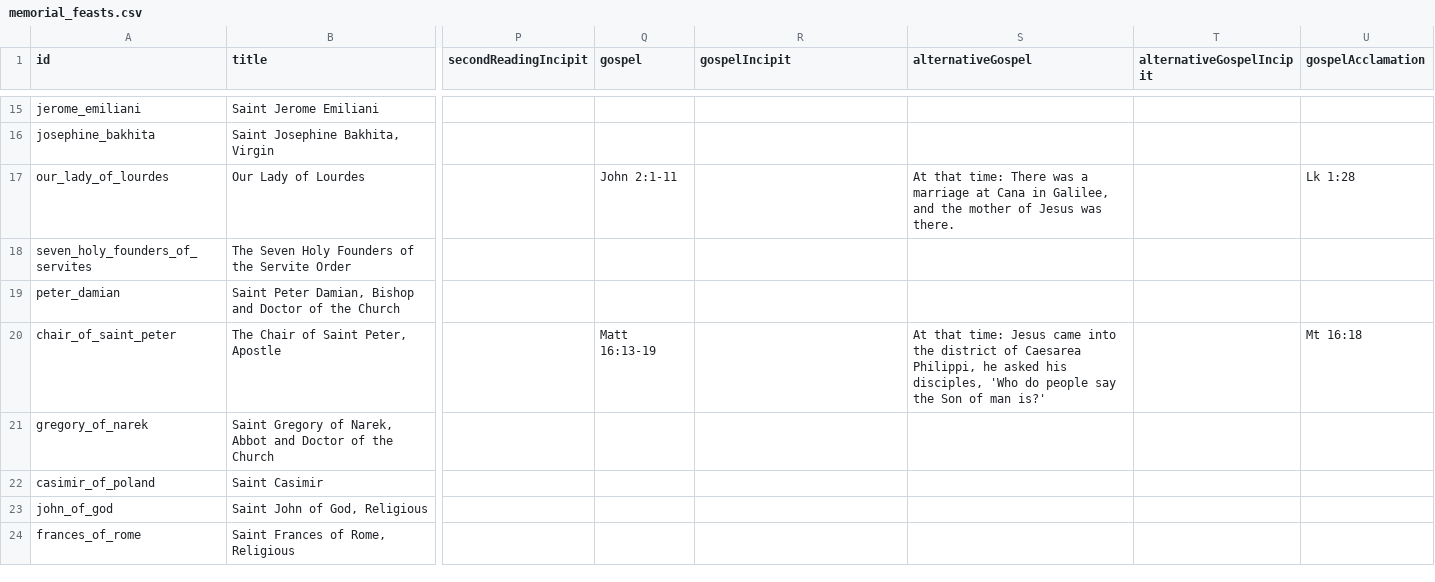
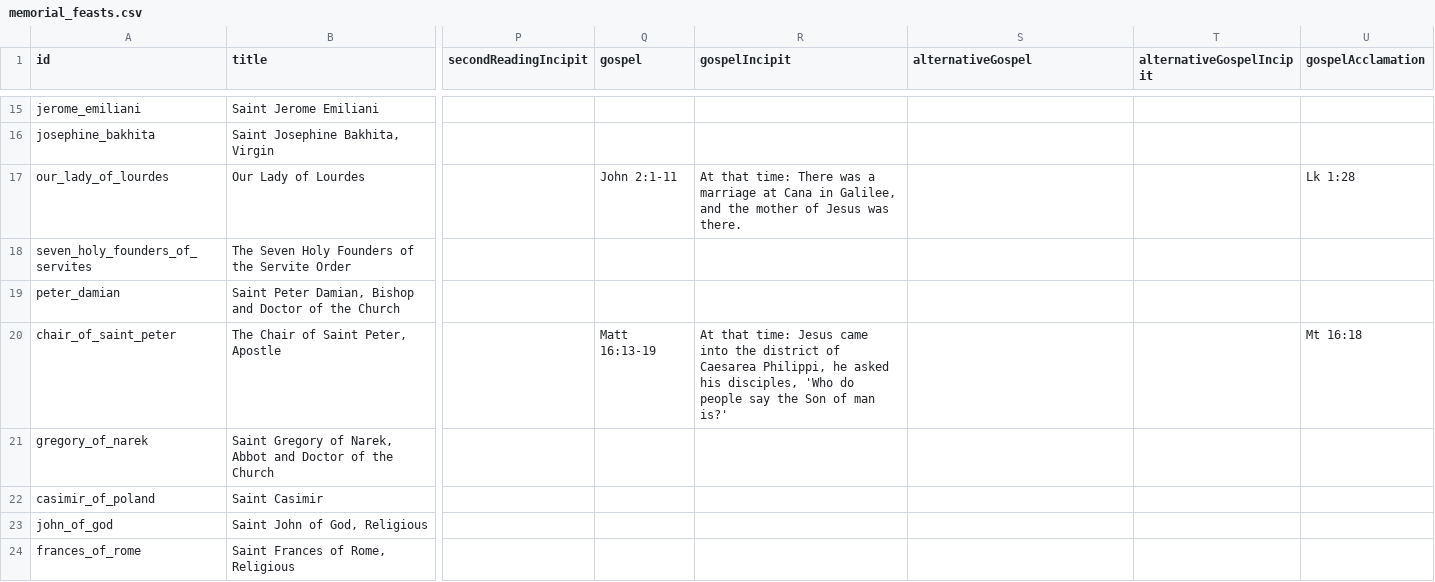
Before and after one commit to Elbiblio/catholicdaily, a CSV file: memorial_feasts.csv, drawn as a sheet; only a part is shown, gaps mark what is left out; the diff covers the shown part only; the diff names each change by its address in the sheet, - before the commit and + after, or states it on an @@ line.

```diff
--- a/memorial_feasts.csv
+++ b/memorial_feasts.csv
-R17 (gospelIncipit): (empty)
+R17 (gospelIncipit): At that time: There was a marriage at Cana in Galilee, and the mother of Jesus was there.
-S17 (alternativeGospel): At that time: There was a marriage at Cana in Galilee, and the mother of Jesus was there.
+S17 (alternativeGospel): (empty)
-R20 (gospelIncipit): (empty)
+R20 (gospelIncipit): At that time: Jesus came into the district of Caesarea Philippi, he asked his disciples, 'Who do people say the Son of man is?'
-S20 (alternativeGospel): At that time: Jesus came into the district of Caesarea Philippi, he asked his disciples, 'Who do people say the Son of man is?'
+S20 (alternativeGospel): (empty)
```
Also changed, not shown: 54 edited cells elsewhere in this file, standard_lectionary_complete.csv, 10 other files.
